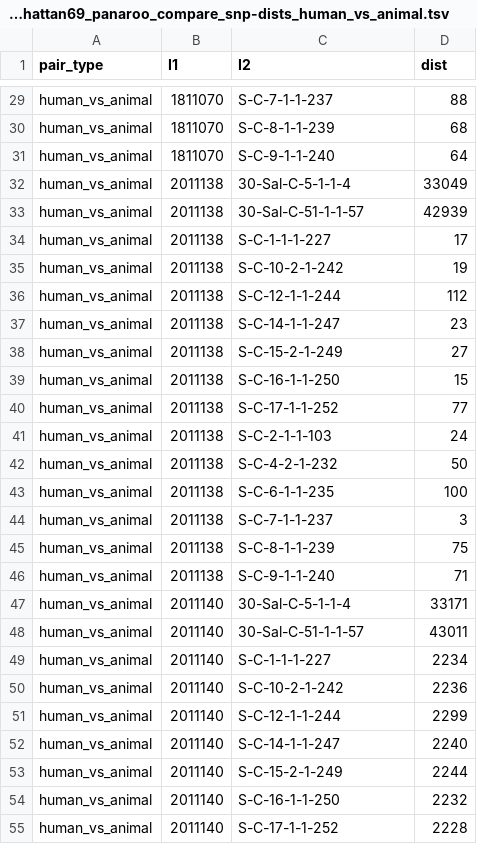
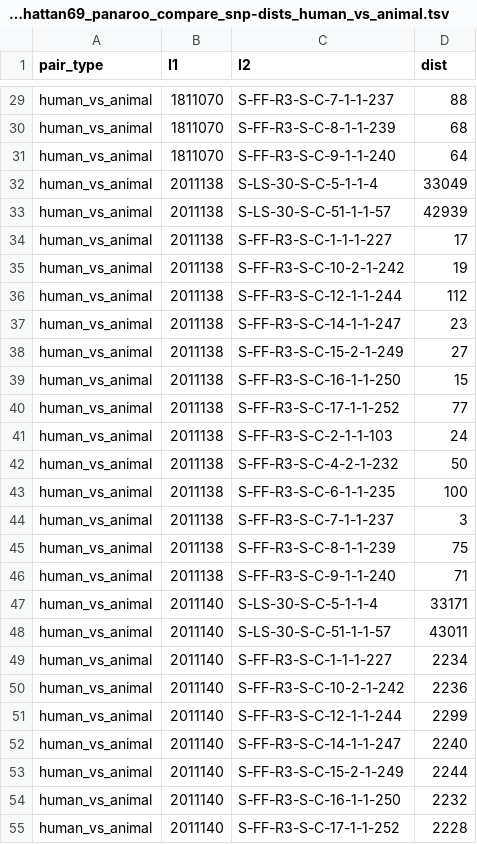
Before and after one commit to bioprojects/OneHealth_food_surveillance_paper, a TSV file: Table2/Table2_data/gff_Manhattan69_panaroo_compare_snp-dists_human_vs_animal.tsv, drawn as a sheet; only a part is shown, gaps mark what is left out; the diff covers the shown part only; the diff names each change by its address in the sheet, - before the commit and + after, or states it on an @@ line.

```diff
--- a/Table2/Table2_data/gff_Manhattan69_panaroo_compare_snp-dists_human_vs_animal.tsv
+++ b/Table2/Table2_data/gff_Manhattan69_panaroo_compare_snp-dists_human_vs_animal.tsv
-C29 (I2): S-C-7-1-1-237
+C29 (I2): S-FF-R3-S-C-7-1-1-237
-C30 (I2): S-C-8-1-1-239
+C30 (I2): S-FF-R3-S-C-8-1-1-239
-C31 (I2): S-C-9-1-1-240
+C31 (I2): S-FF-R3-S-C-9-1-1-240
-C32 (I2): 30-Sal-C-5-1-1-4
+C32 (I2): S-LS-30-S-C-5-1-1-4
-C33 (I2): 30-Sal-C-51-1-1-57
+C33 (I2): S-LS-30-S-C-51-1-1-57
-C34 (I2): S-C-1-1-1-227
+C34 (I2): S-FF-R3-S-C-1-1-1-227
-C35 (I2): S-C-10-2-1-242
+C35 (I2): S-FF-R3-S-C-10-2-1-242
-C36 (I2): S-C-12-1-1-244
+C36 (I2): S-FF-R3-S-C-12-1-1-244
-C37 (I2): S-C-14-1-1-247
+C37 (I2): S-FF-R3-S-C-14-1-1-247
-C38 (I2): S-C-15-2-1-249
+C38 (I2): S-FF-R3-S-C-15-2-1-249
-C39 (I2): S-C-16-1-1-250
+C39 (I2): S-FF-R3-S-C-16-1-1-250
-C40 (I2): S-C-17-1-1-252
+C40 (I2): S-FF-R3-S-C-17-1-1-252
-C41 (I2): S-C-2-1-1-103
+C41 (I2): S-FF-R3-S-C-2-1-1-103
-C42 (I2): S-C-4-2-1-232
+C42 (I2): S-FF-R3-S-C-4-2-1-232
-C43 (I2): S-C-6-1-1-235
+C43 (I2): S-FF-R3-S-C-6-1-1-235
-C44 (I2): S-C-7-1-1-237
+C44 (I2): S-FF-R3-S-C-7-1-1-237
-C45 (I2): S-C-8-1-1-239
+C45 (I2): S-FF-R3-S-C-8-1-1-239
-C46 (I2): S-C-9-1-1-240
+C46 (I2): S-FF-R3-S-C-9-1-1-240
-C47 (I2): 30-Sal-C-5-1-1-4
+C47 (I2): S-LS-30-S-C-5-1-1-4
-C48 (I2): 30-Sal-C-51-1-1-57
+C48 (I2): S-LS-30-S-C-51-1-1-57
-C49 (I2): S-C-1-1-1-227
+C49 (I2): S-FF-R3-S-C-1-1-1-227
-C50 (I2): S-C-10-2-1-242
+C50 (I2): S-FF-R3-S-C-10-2-1-242
-C51 (I2): S-C-12-1-1-244
+C51 (I2): S-FF-R3-S-C-12-1-1-244
-C52 (I2): S-C-14-1-1-247
+C52 (I2): S-FF-R3-S-C-14-1-1-247
-C53 (I2): S-C-15-2-1-249
+C53 (I2): S-FF-R3-S-C-15-2-1-249
-C54 (I2): S-C-16-1-1-250
+C54 (I2): S-FF-R3-S-C-16-1-1-250
-C55 (I2): S-C-17-1-1-252
+C55 (I2): S-FF-R3-S-C-17-1-1-252
```
Also changed, not shown: 123 edited cells elsewhere in this file, Table3/Table3_data/gff_ST-42_complex29_panaroo_compare_snp-dists_human_vs_animal.tsv, Table3/Table3_data/gff_ST-464_complex22_panaroo_compare_snp-dists_human_vs_animal.tsv, 12 other files.
